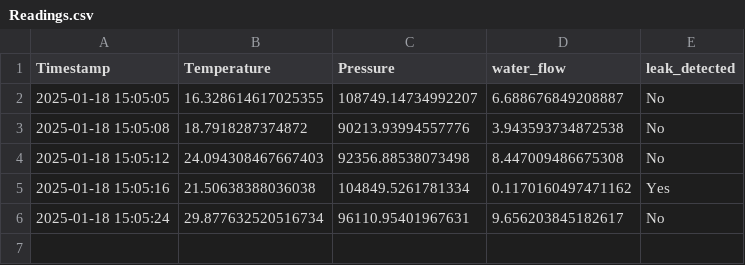
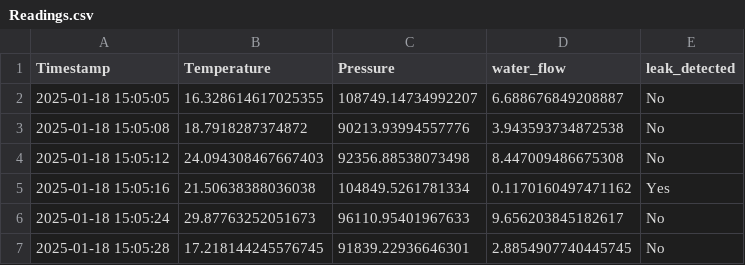
Before and after one commit to Ashaz4994/AGGLOMERATION, a CSV file: Data/Readings.csv, drawn as a sheet.

Commit message:
Updating CSV file via API

```diff
--- a/Data/Readings.csv
+++ b/Data/Readings.csv
@@ -5,2 +5,3 @@ Timestamp,Temperature,Pressure,water_flow,leak_detected
 2025-01-18 15:05:16,21.50638388036038,104849.5261781334,0.1170160497471162,Yes
-2025-01-18 15:05:24,29.877632520516734,96110.95401967631,9.656203845182617,No
+2025-01-18 15:05:24,29.87763252051673,96110.95401967633,9.656203845182617,No
+2025-01-18 15:05:28,17.218144245576745,91839.22936646301,2.8854907740445745,No
```
